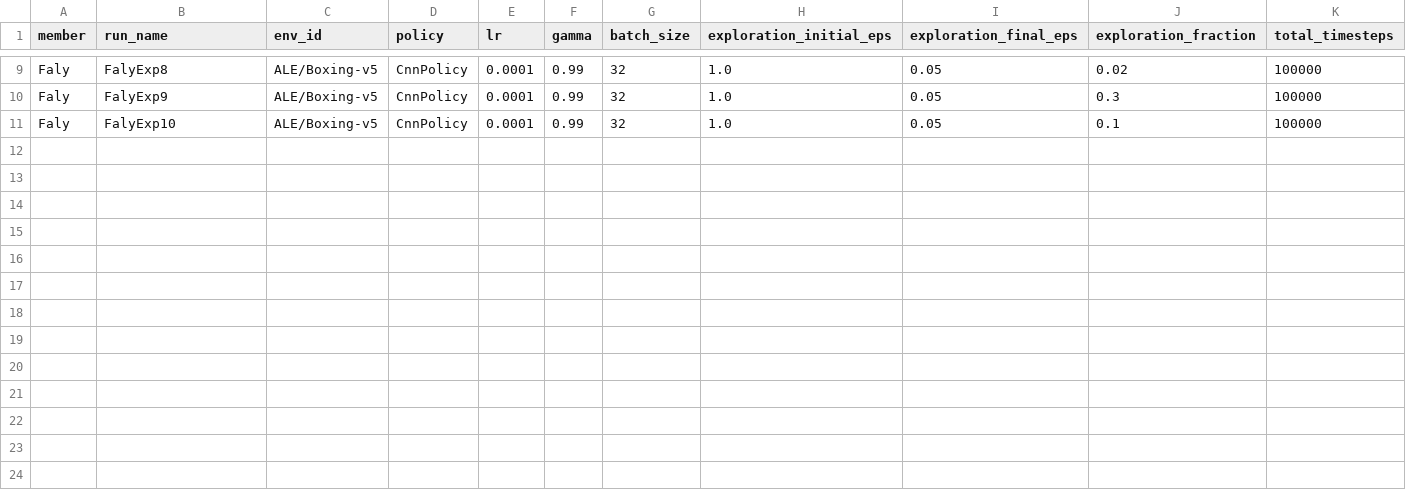
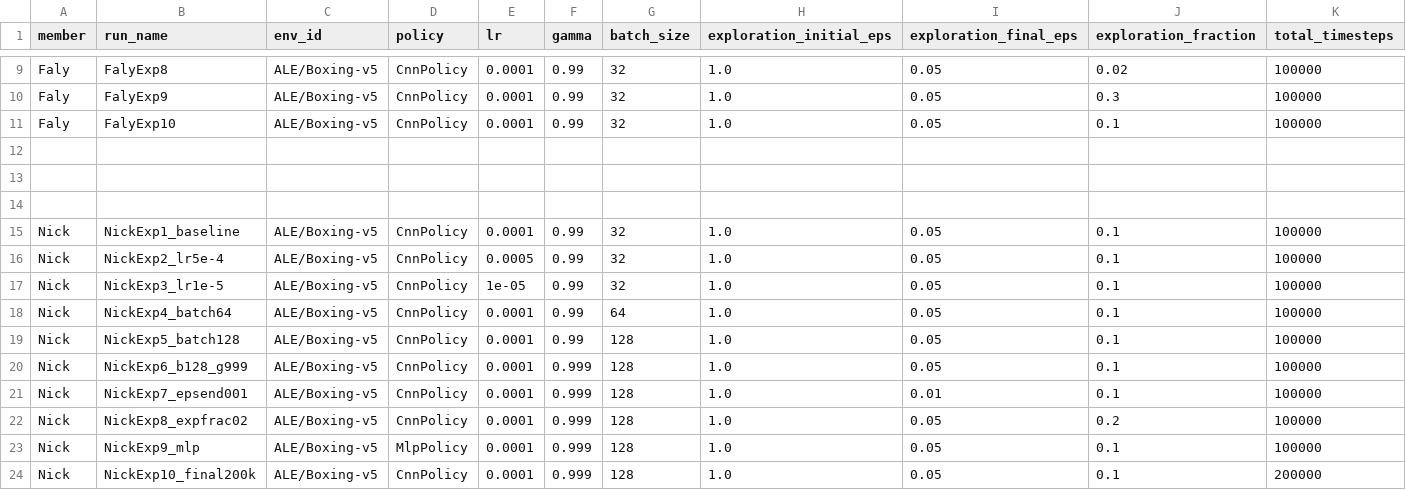
Before and after one commit to falyseck/DeepQLearning, a CSV file: experiments_log.csv, drawn as a sheet; only a part is shown, gaps mark what is left out; rows hold the shown columns only; the diff names each change by its address in the sheet, - before the commit and + after, or states it on an @@ line.

Commit message:
Add experiment results for Nick's

```diff
--- a/experiments_log.csv
+++ b/experiments_log.csv
+row 12: (empty)
+row 13: (empty)
+row 14: (empty)
+row 15: Nick | NickExp1_baseline | ALE/Boxing-v5 | CnnPolicy | 0.0001 | 0.99 | 32 | 1.0 | 0.05 | 0.1 | 100000
+row 16: Nick | NickExp2_lr5e-4 | ALE/Boxing-v5 | CnnPolicy | 0.0005 | 0.99 | 32 | 1.0 | 0.05 | 0.1 | 100000
+row 17: Nick | NickExp3_lr1e-5 | ALE/Boxing-v5 | CnnPolicy | 1e-05 | 0.99 | 32 | 1.0 | 0.05 | 0.1 | 100000
+row 18: Nick | NickExp4_batch64 | ALE/Boxing-v5 | CnnPolicy | 0.0001 | 0.99 | 64 | 1.0 | 0.05 | 0.1 | 100000
+row 19: Nick | NickExp5_batch128 | ALE/Boxing-v5 | CnnPolicy | 0.0001 | 0.99 | 128 | 1.0 | 0.05 | 0.1 | 100000
+row 20: Nick | NickExp6_b128_g999 | ALE/Boxing-v5 | CnnPolicy | 0.0001 | 0.999 | 128 | 1.0 | 0.05 | 0.1 | 100000
+row 21: Nick | NickExp7_epsend001 | ALE/Boxing-v5 | CnnPolicy | 0.0001 | 0.999 | 128 | 1.0 | 0.01 | 0.1 | 100000
+row 22: Nick | NickExp8_expfrac02 | ALE/Boxing-v5 | CnnPolicy | 0.0001 | 0.999 | 128 | 1.0 | 0.05 | 0.2 | 100000
+row 23: Nick | NickExp9_mlp | ALE/Boxing-v5 | MlpPolicy | 0.0001 | 0.999 | 128 | 1.0 | 0.05 | 0.1 | 100000
+row 24: Nick | NickExp10_final200k | ALE/Boxing-v5 | CnnPolicy | 0.0001 | 0.999 | 128 | 1.0 | 0.05 | 0.1 | 200000
```
